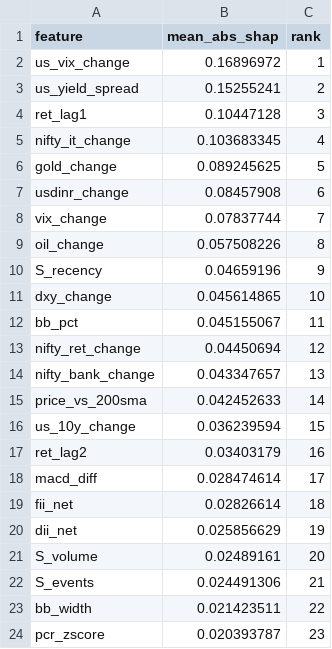
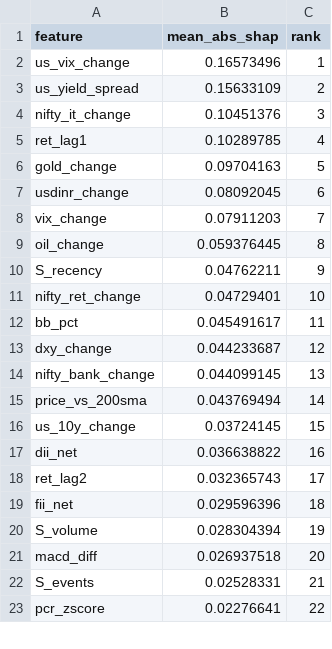
Before and after one commit to NGowthamKumar/Stock_Sentiment, a CSV file: reports/shap/shap_summary.csv, drawn as a sheet; only a part is shown; the diff covers the shown part only.

```diff
--- a/reports/shap/shap_summary.csv
+++ b/reports/shap/shap_summary.csv
@@ -1,24 +1,23 @@
 feature,mean_abs_shap,rank
-us_vix_change,0.16896972,1
-us_yield_spread,0.15255241,2
-ret_lag1,0.10447128,3
-nifty_it_change,0.103683345,4
-gold_change,0.089245625,5
-usdinr_change,0.08457908,6
-vix_change,0.07837744,7
-oil_change,0.057508226,8
-S_recency,0.04659196,9
-dxy_change,0.045614865,10
-bb_pct,0.045155067,11
-nifty_ret_change,0.04450694,12
-nifty_bank_change,0.043347657,13
-price_vs_200sma,0.042452633,14
-us_10y_change,0.036239594,15
-ret_lag2,0.03403179,16
-macd_diff,0.028474614,17
-fii_net,0.02826614,18
-dii_net,0.025856629,19
-S_volume,0.02489161,20
-S_events,0.024491306,21
-bb_width,0.021423511,22
-pcr_zscore,0.020393787,23
+us_vix_change,0.16573496,1
+us_yield_spread,0.15633109,2
+nifty_it_change,0.10451376,3
+ret_lag1,0.10289785,4
+gold_change,0.09704163,5
+usdinr_change,0.08092045,6
+vix_change,0.07911203,7
+oil_change,0.059376445,8
+S_recency,0.04762211,9
+nifty_ret_change,0.04729401,10
+bb_pct,0.045491617,11
+dxy_change,0.044233687,12
+nifty_bank_change,0.044099145,13
+price_vs_200sma,0.043769494,14
+us_10y_change,0.03724145,15
+dii_net,0.036638822,16
+ret_lag2,0.032365743,17
+fii_net,0.029596396,18
+S_volume,0.028304394,19
+macd_diff,0.026937518,20
+S_events,0.02528331,21
+pcr_zscore,0.02276641,22
```
Also changed, not shown: 4 added rows, 3 removed rows and 16 edited cells elsewhere in this file, data/ensemble_signals.csv, data/modeling/model_metrics.csv, 10 other files.
